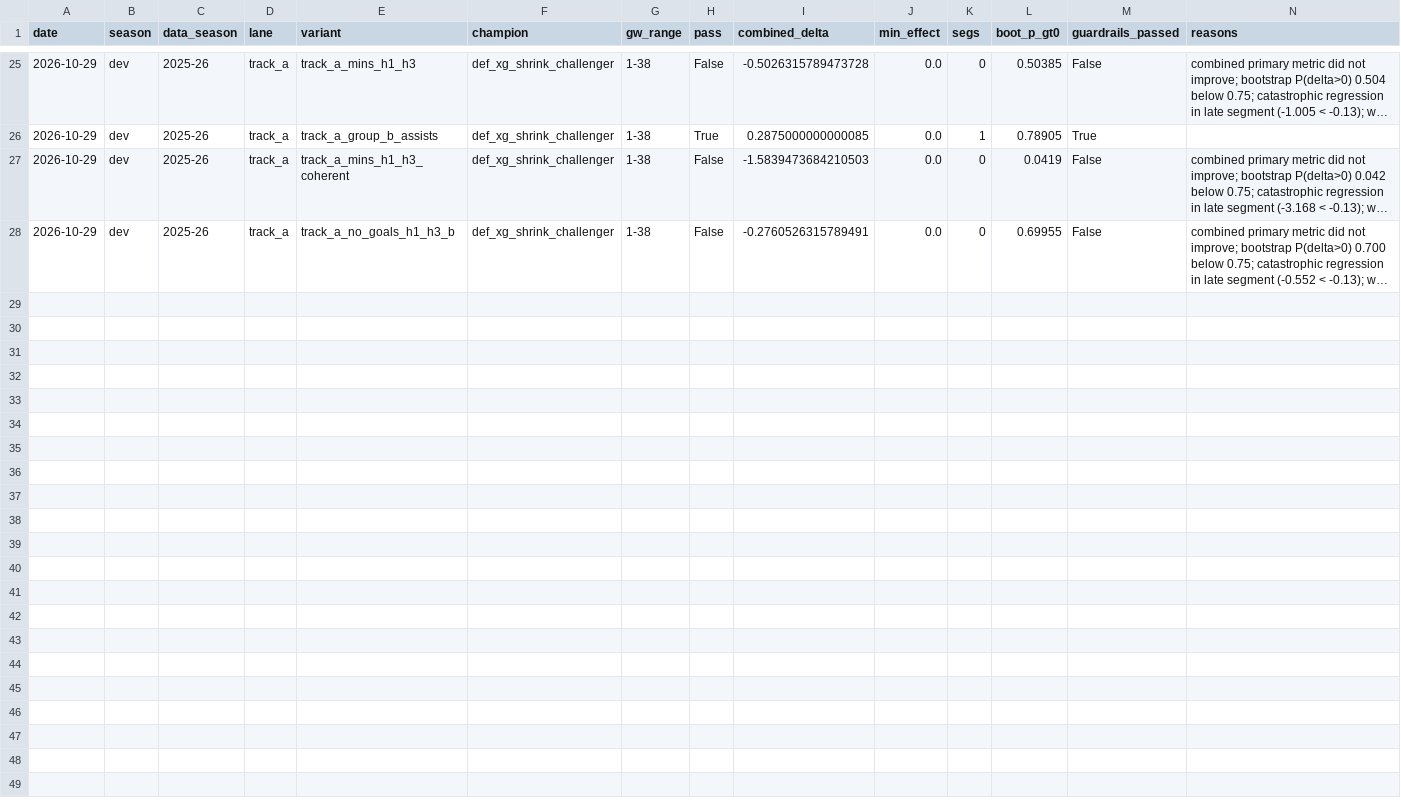
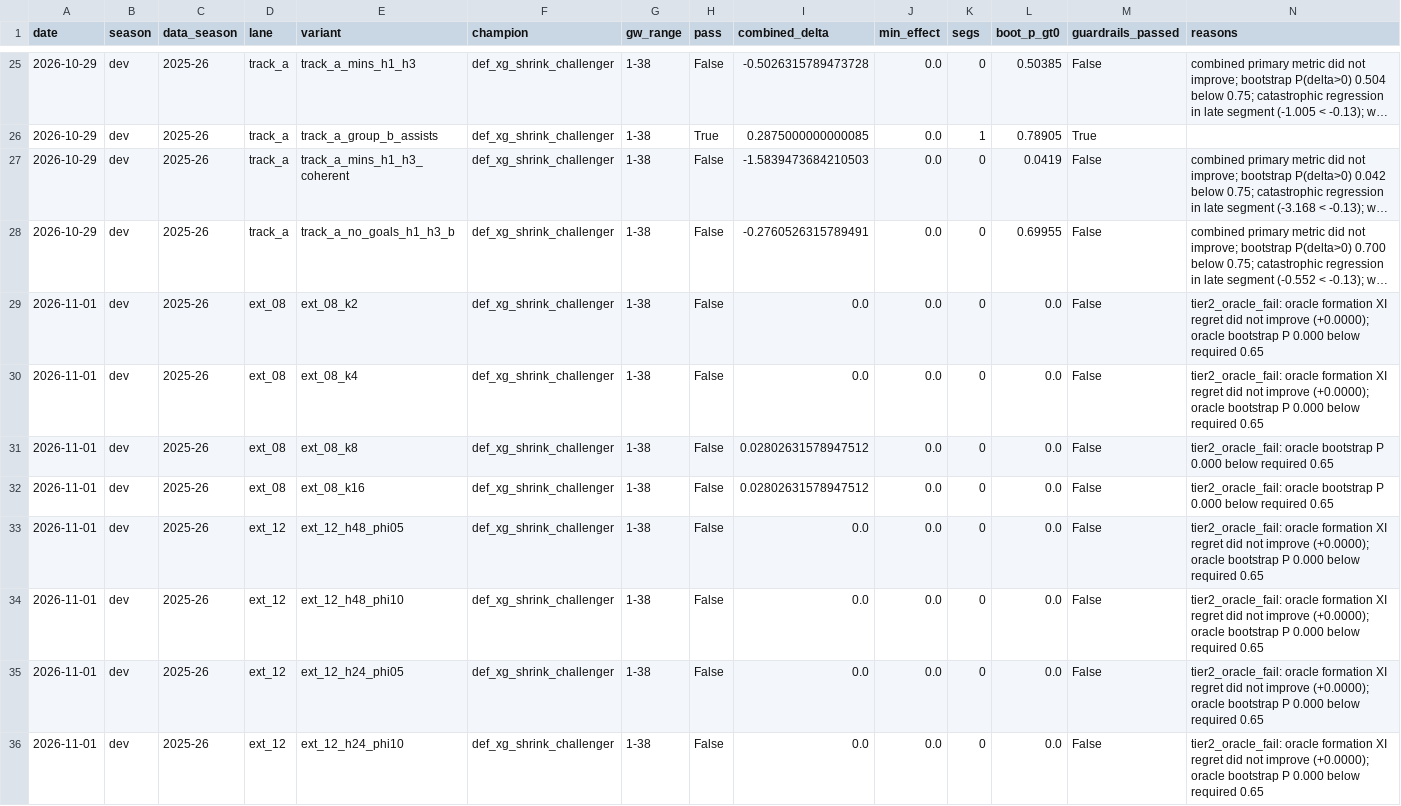
Before and after one commit to JubileeZ/fpl-jubilee-ascent, a CSV file: docs/research/candidate-ideation/smoke_results.csv, drawn as a sheet; only a part is shown, gaps mark what is left out; long unchanged cells end in …; rows hold the shown columns only; the diff names each change by its address in the sheet, - before the commit and + after, or states it on an @@ line.

Commit message:
chore(candidate): record EXT-08 and EXT-12 queue exhaustion and dead levers

```diff
--- a/docs/research/candidate-ideation/smoke_results.csv
+++ b/docs/research/candidate-ideation/smoke_results.csv
+row 29: 2026-11-01 | dev | 2025-26 | ext_08 | ext_08_k2 | def_xg_shrink_challenger | 1-38 | False | 0.0 | 0.0 | 0 | 0.0 | False | tier2_oracle_fail: oracle formation XI regret did not improve (+0.0000); oracle bootstrap P 0.000 below required 0.65
+row 30: 2026-11-01 | dev | 2025-26 | ext_08 | ext_08_k4 | def_xg_shrink_challenger | 1-38 | False | 0.0 | 0.0 | 0 | 0.0 | False | tier2_oracle_fail: oracle formation XI regret did not improve (+0.0000); oracle bootstrap P 0.000 below required 0.65
+row 31: 2026-11-01 | dev | 2025-26 | ext_08 | ext_08_k8 | def_xg_shrink_challenger | 1-38 | False | 0.02802631578947512 | 0.0 | 0 | 0.0 | False | tier2_oracle_fail: oracle bootstrap P 0.000 below required 0.65
+row 32: 2026-11-01 | dev | 2025-26 | ext_08 | ext_08_k16 | def_xg_shrink_challenger | 1-38 | False | 0.02802631578947512 | 0.0 | 0 | 0.0 | False | tier2_oracle_fail: oracle bootstrap P 0.000 below required 0.65
+row 33: 2026-11-01 | dev | 2025-26 | ext_12 | ext_12_h48_phi05 | def_xg_shrink_challenger | 1-38 | False | 0.0 | 0.0 | 0 | 0.0 | False | tier2_oracle_fail: oracle formation XI regret did not improve (+0.0000); oracle bootstrap P 0.000 below required 0.65
+row 34: 2026-11-01 | dev | 2025-26 | ext_12 | ext_12_h48_phi10 | def_xg_shrink_challenger | 1-38 | False | 0.0 | 0.0 | 0 | 0.0 | False | tier2_oracle_fail: oracle formation XI regret did not improve (+0.0000); oracle bootstrap P 0.000 below required 0.65
+row 35: 2026-11-01 | dev | 2025-26 | ext_12 | ext_12_h24_phi05 | def_xg_shrink_challenger | 1-38 | False | 0.0 | 0.0 | 0 | 0.0 | False | tier2_oracle_fail: oracle formation XI regret did not improve (+0.0000); oracle bootstrap P 0.000 below required 0.65
+row 36: 2026-11-01 | dev | 2025-26 | ext_12 | ext_12_h24_phi10 | def_xg_shrink_challenger | 1-38 | False | 0.0 | 0.0 | 0 | 0.0 | False | tier2_oracle_fail: oracle formation XI regret did not improve (+0.0000); oracle bootstrap P 0.000 below required 0.65
```
Also changed, not shown: docs/research/candidate-ideation/idea_queue.csv, docs/research/candidate-ledger/candidate_ledger.csv, 8 other files.
